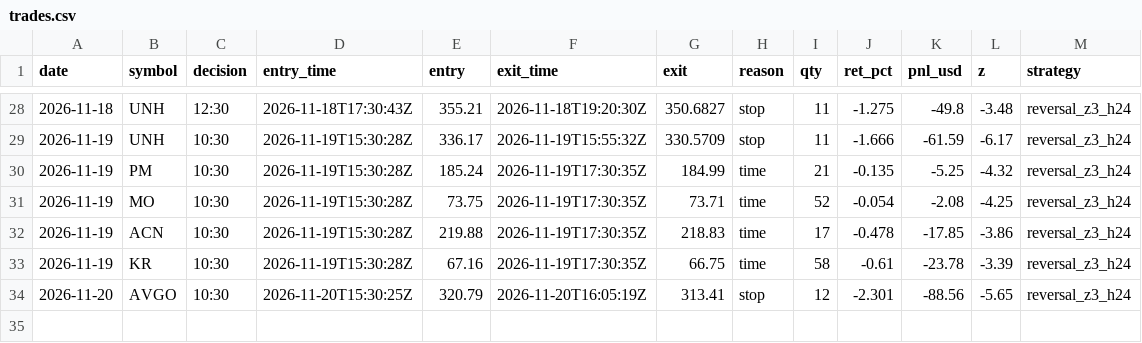
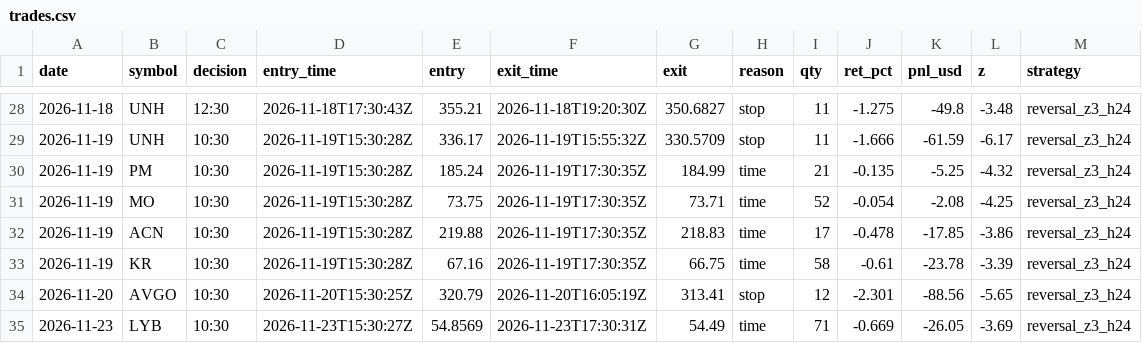
Before and after one commit to IdanLevy0/Alpaca-Paper-Runner, a CSV file: state/stocks/trades.csv, drawn as a sheet; only a part is shown, gaps mark what is left out; the diff names each change by its address in the sheet, - before the commit and + after, or states it on an @@ line.

Commit message:
runner state

```diff
--- a/state/stocks/trades.csv
+++ b/state/stocks/trades.csv
+row 35: 2026-11-23 | LYB | 10:30 | 2026-11-23T15:30:27Z | 54.8569 | 2026-11-23T17:30:31Z | 54.49 | time | 71 | -0.669 | -26.05 | -3.69 | reversal_z3_h24
```
Also changed, not shown: 3 other files.
